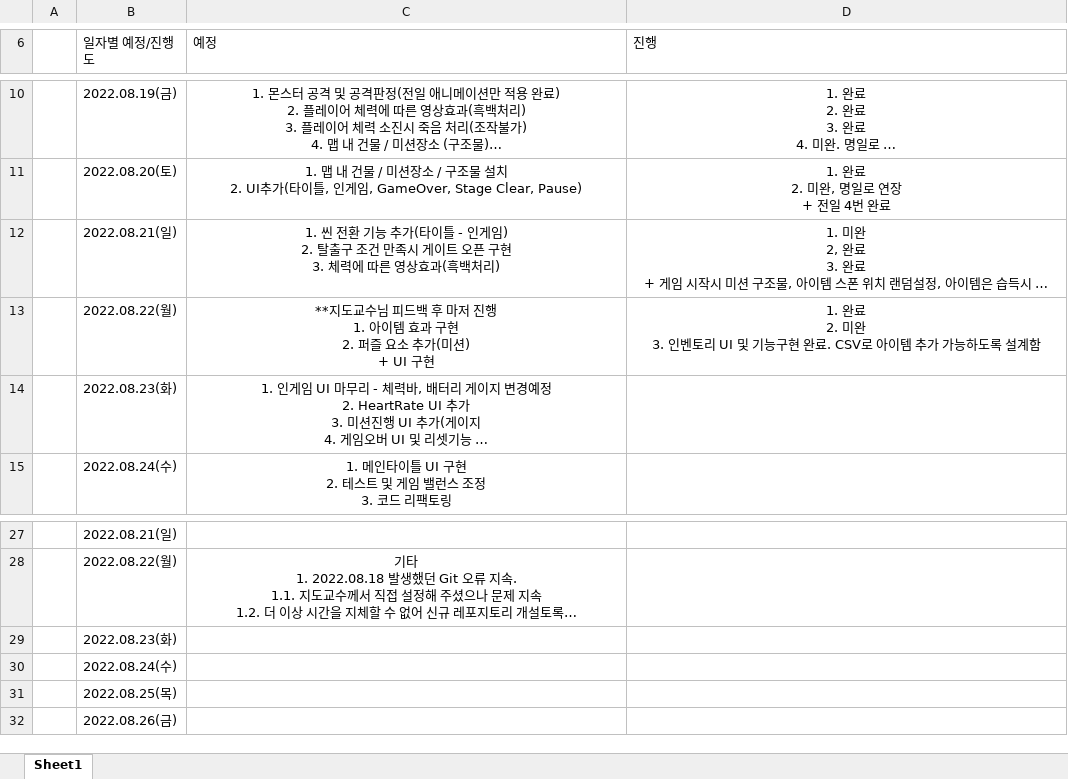
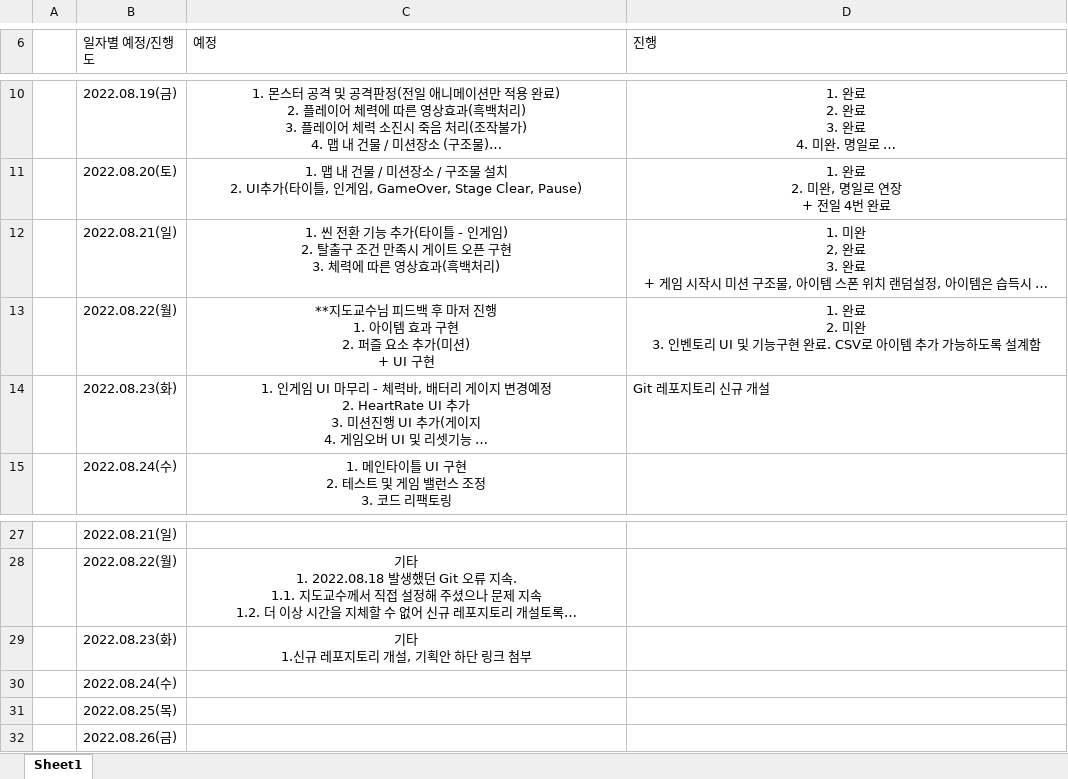
Before and after one commit to Kjaeseong/Kjaeseong.github.io, an Excel workbook: _posts/Unity/UnityExample/프로젝트 완료,예정사항 표.xlsx, sheet Sheet1, drawn as a sheet; only a part is shown, gaps mark what is left out; long unchanged cells end in …; values as stored, in another font and other column widths than the file's, no borders; ↵ is a line break in a cell; the diff names each change by its address in the sheet, - before the commit and + after, or states it on an @@ line.

```diff
--- a/_posts/Unity/UnityExample/프로젝트 완료,예정사항 표.xlsx (sheet Sheet1)
+++ b/_posts/Unity/UnityExample/프로젝트 완료,예정사항 표.xlsx (sheet Sheet1)
-D14 (진행): (empty)
+D14 (진행): Git 레포지토리 신규 개설
-C29 (예정): (empty)
+C29 (예정): 기타 ↵ 1.신규 레포지토리 개설, 기획안 하단 링크 첨부
```
Also changed, not shown: 1 other file.
